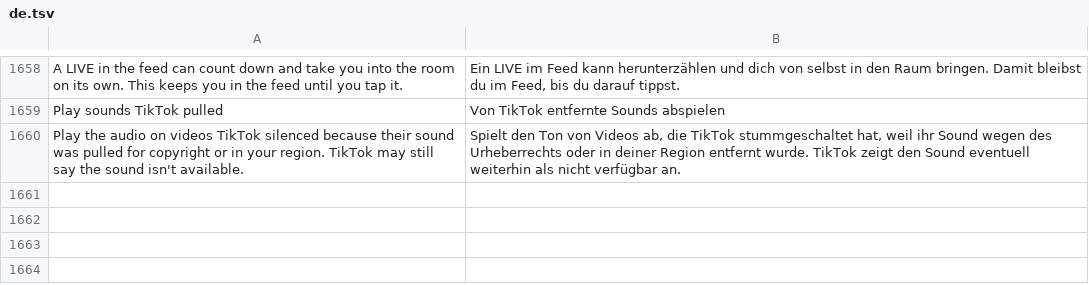
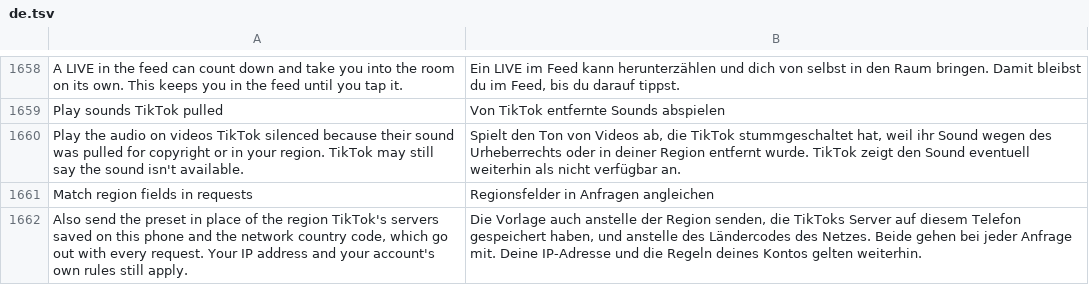
Before and after one commit to SA-SUJON/HushFeed, a TSV file: extensions/tiktok/src/main/l10n/de.tsv, drawn as a sheet; only a part is shown, gaps mark what is left out.

```diff
--- a/extensions/tiktok/src/main/l10n/de.tsv
+++ b/extensions/tiktok/src/main/l10n/de.tsv
@@ -1660 +1660,3 @@ Play sounds TikTok pulled	Von TikTok entfernte Sounds abspielen
 Play the audio on videos TikTok silenced because their sound was pulled for copyright or in your region. TikTok may still say the sound isn't available.	Spielt den Ton von Videos ab, die TikTok stummgeschaltet hat, weil ihr Sound wegen des Urheberrechts oder in deiner Region entfernt wurde. TikTok zeigt den Sound eventuell weiterhin als nicht verfügbar an.
+Match region fields in requests	Regionsfelder in Anfragen angleichen
+Also send the preset in place of the region TikTok's servers saved on this phone and the network country code, which go out with every request. Your IP address and your account's own rules still apply.	Die Vorlage auch anstelle der Region senden, die TikToks Server auf diesem Telefon gespeichert haben, und anstelle des Ländercodes des Netzes. Beide gehen bei jeder Anfrage mit. Deine IP-Adresse und die Regeln deines Kontos gelten weiterhin.
```
Also changed, not shown: extensions/tiktok/src/main/l10n/az.tsv, extensions/tiktok/src/main/l10n/es.tsv, 16 other files.
